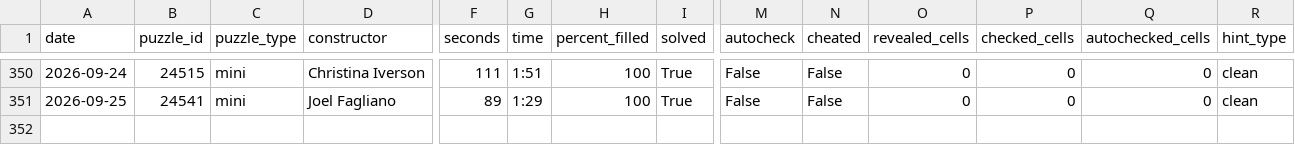
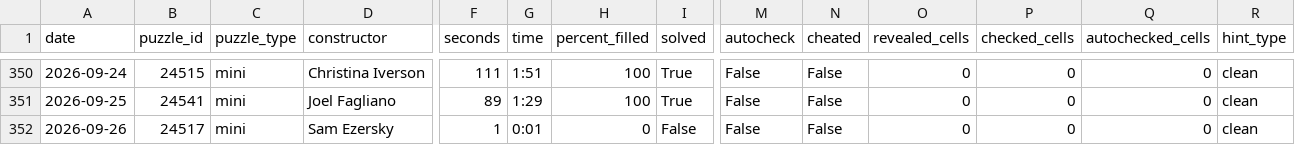
Before and after one commit to daanvdweijden/daanvdweijden.github.io, a CSV file: mini_scores.csv, drawn as a sheet; only a part is shown, gaps mark what is left out; rows hold the shown columns only; the diff names each change by its address in the sheet, - before the commit and + after, or states it on an @@ line.

```diff
--- a/mini_scores.csv
+++ b/mini_scores.csv
+row 352: 2026-09-26 | 24517 | mini | Sam Ezersky | 1 | 0:01 | 0 | False | False | False | 0 | 0 | 0 | clean
```
Also changed, not shown: crux_scores.csv, 1 other file.
